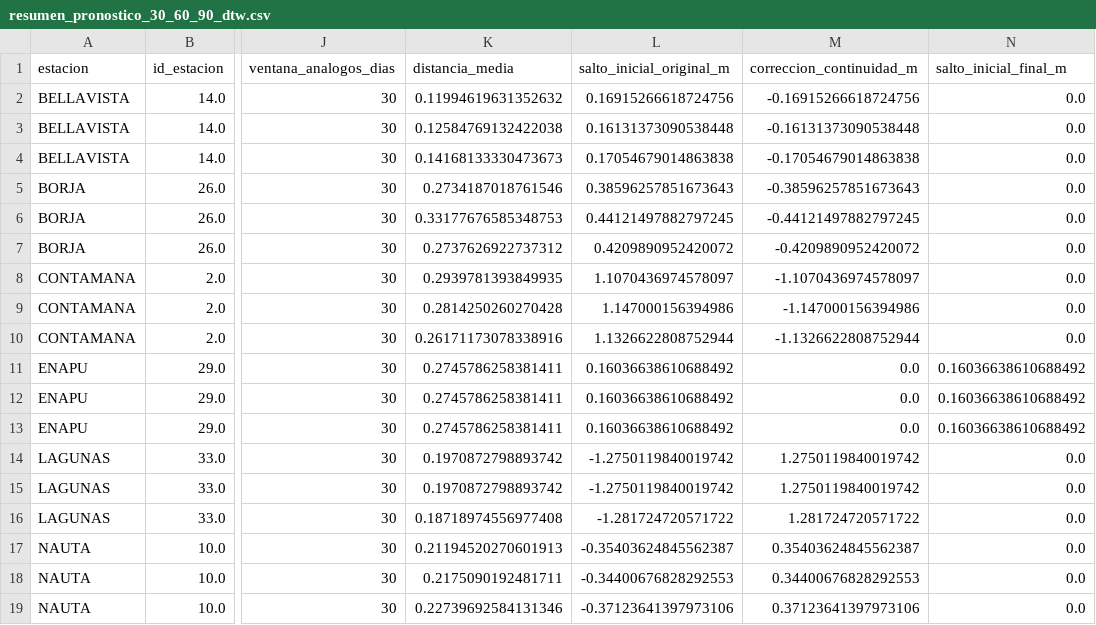
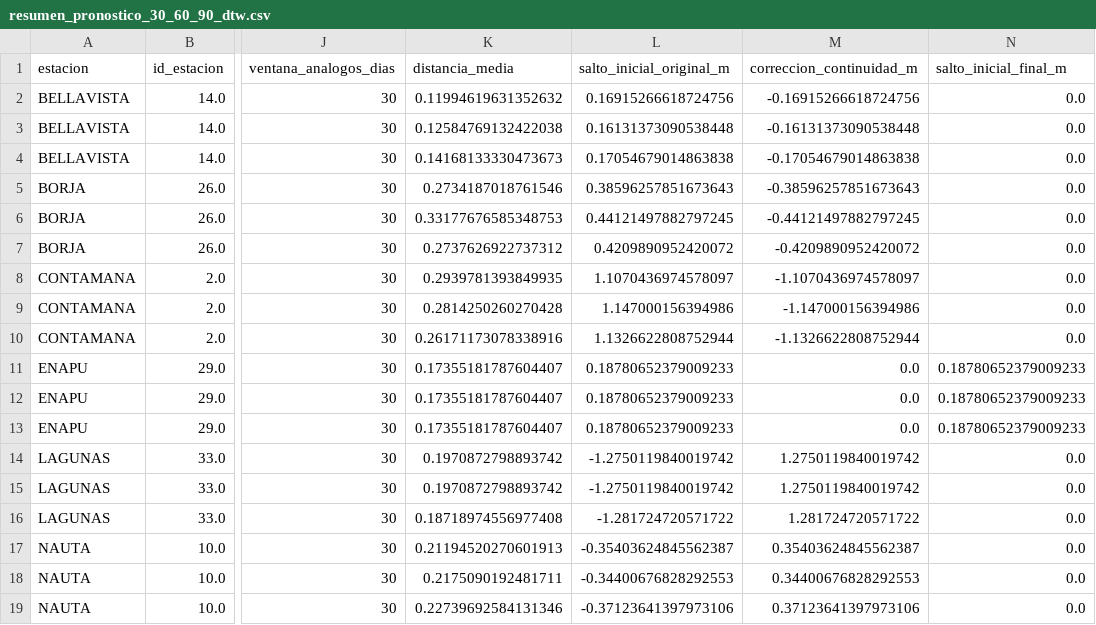
Before and after one commit to KURONO23/LoretoNivelesaCaudales, a CSV file: backend/predicciones_30_60_90/output/resumen_pronostico_30_60_90_dtw.csv, drawn as a sheet; only a part is shown, gaps mark what is left out; the diff names each change by its address in the sheet, - before the commit and + after, or states it on an @@ line.

```diff
--- a/backend/predicciones_30_60_90/output/resumen_pronostico_30_60_90_dtw.csv
+++ b/backend/predicciones_30_60_90/output/resumen_pronostico_30_60_90_dtw.csv
-K11:K13 (distancia_media): 0.2745786258381411
+K11:K13 (distancia_media): 0.17355181787604407
-L11:L13 (salto_inicial_original_m): 0.16036638610688492
+L11:L13 (salto_inicial_original_m): 0.18780652379009233
-N11:N13 (salto_inicial_final_m): 0.16036638610688492
+N11:N13 (salto_inicial_final_m): 0.18780652379009233
```
Also changed, not shown: backend/predicciones_30_60_90/output/pronostico_30_60_90_actual.csv, backend/predicciones_30_60_90/output/pronostico_30_60_90_dtw_actual.csv, 5 other files.
